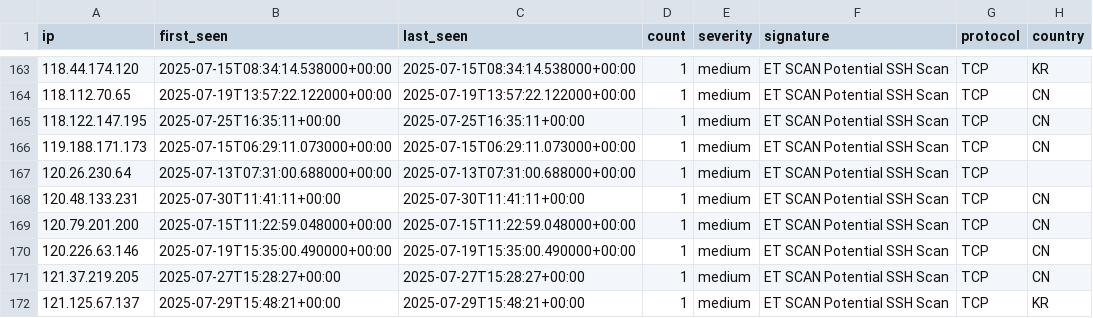
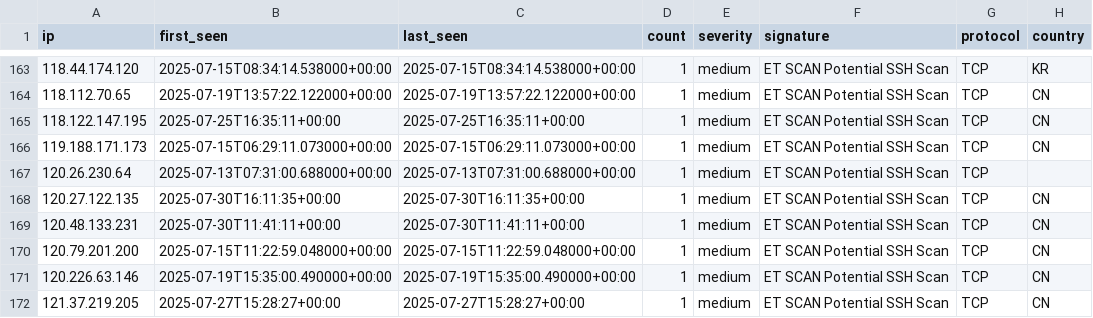
Before and after one commit to Tempest-Solutions-Company/threat-feeds, a CSV file: ssh_scanning_threats.csv, drawn as a sheet; only a part is shown, gaps mark what is left out; the shorter side is filled out with more unchanged rows.

Commit message:
Update threat feeds - 2025-07-30 17:38:28 UTC

```diff
--- a/ssh_scanning_threats.csv
+++ b/ssh_scanning_threats.csv
@@ -167,2 +167,3 @@ ip,first_seen,last_seen,count,severity,signature,protocol,country
 120.26.230.64,2025-07-13T07:31:00.688000+00:00,2025-07-13T07:31:00.688000+00:00,1,medium,"ET SCAN Potential SSH Scan",TCP,
+120.27.122.135,2025-07-30T16:11:35+00:00,2025-07-30T16:11:35+00:00,1,medium,"ET SCAN Potential SSH Scan",TCP,CN
 120.48.133.231,2025-07-30T11:41:11+00:00,2025-07-30T11:41:11+00:00,1,medium,"ET SCAN Potential SSH Scan",TCP,CN
```
